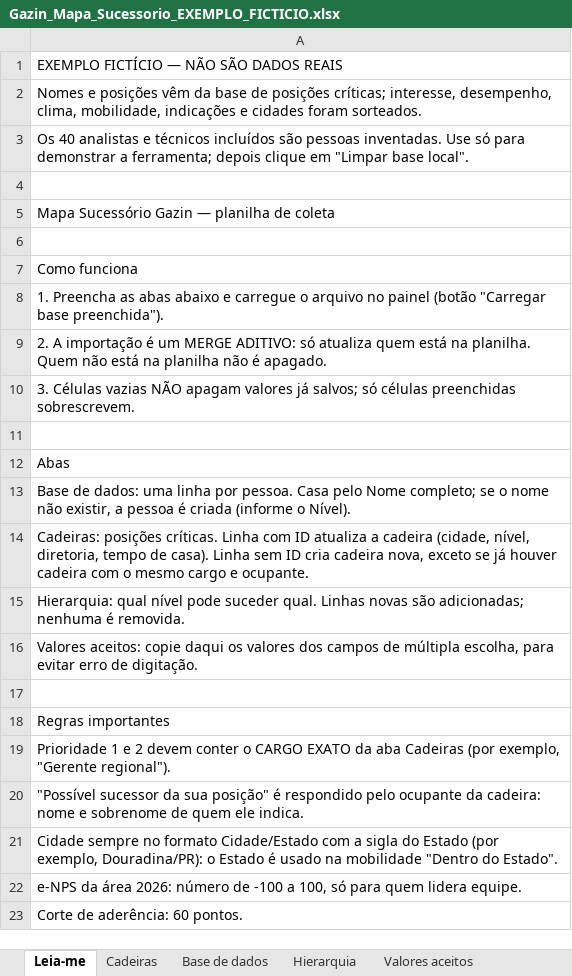
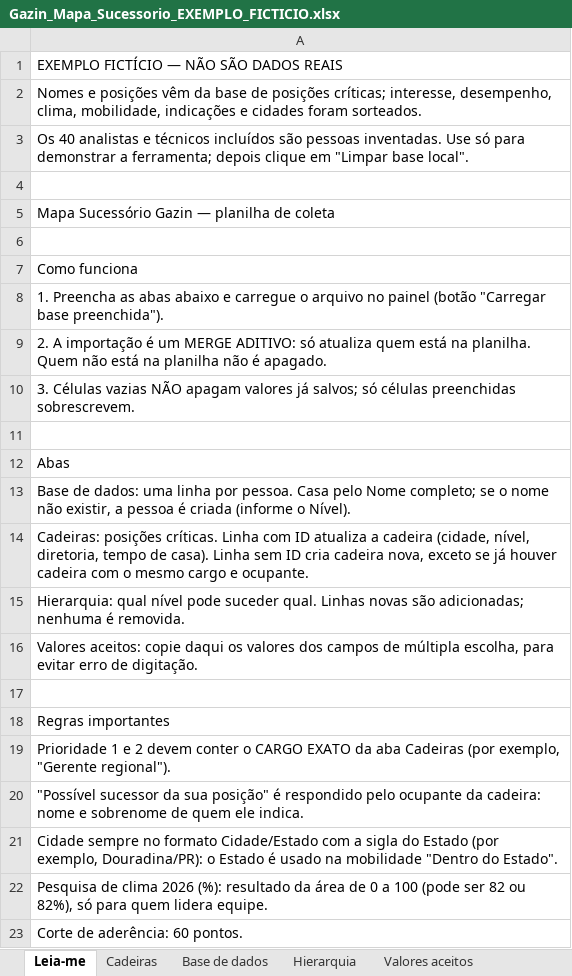
Before and after one commit to italoids123-svg/Sucessao-Gazin, an Excel workbook: exemplos/Gazin_Mapa_Sucessorio_EXEMPLO_FICTICIO.xlsx, sheet Leia-me, drawn as a sheet; values as stored, in another font and other column widths than the file's, no borders; the diff names each change by its address in the sheet, - before the commit and + after, or states it on an @@ line.

```diff
--- a/exemplos/Gazin_Mapa_Sucessorio_EXEMPLO_FICTICIO.xlsx (sheet Leia-me)
+++ b/exemplos/Gazin_Mapa_Sucessorio_EXEMPLO_FICTICIO.xlsx (sheet Leia-me)
-A22: e-NPS da área 2026: número de -100 a 100, só para…
+A22: Pesquisa de clima 2026 (%): resultado da área de 0 a 100 (pode ser 82 ou 82%), só para…
```
Also changed, not shown: sheet Base de dados, 12 other files.
